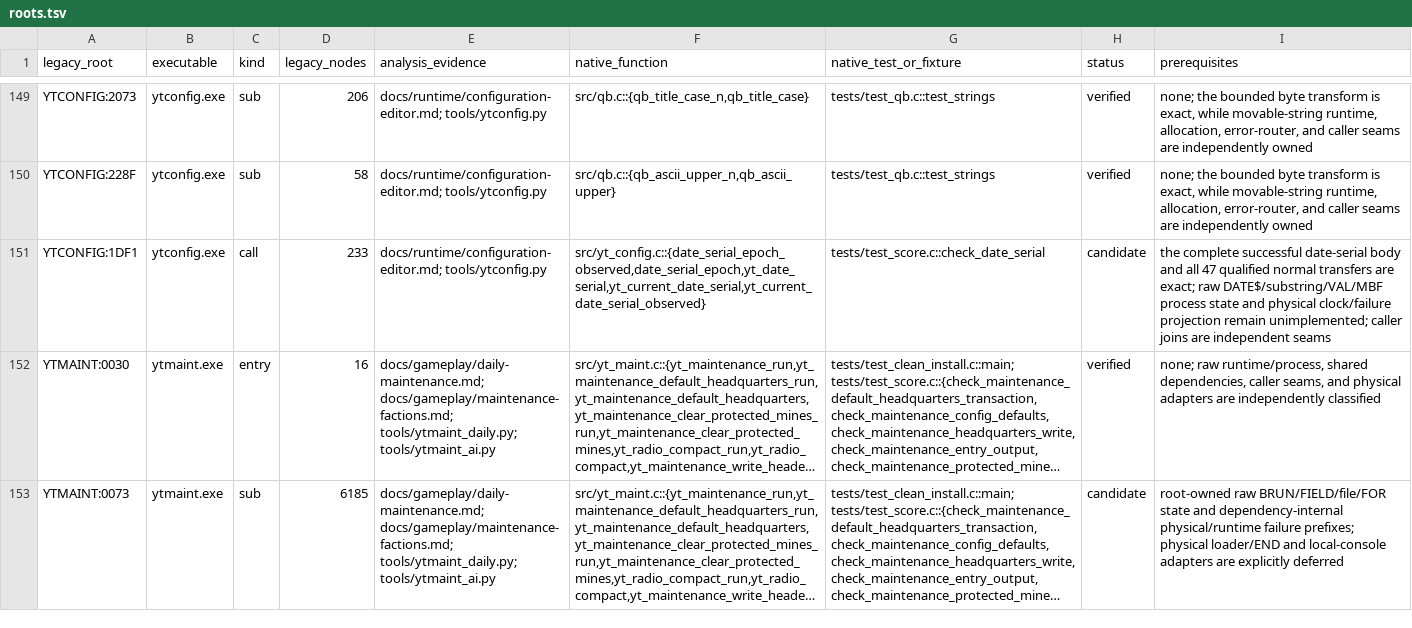
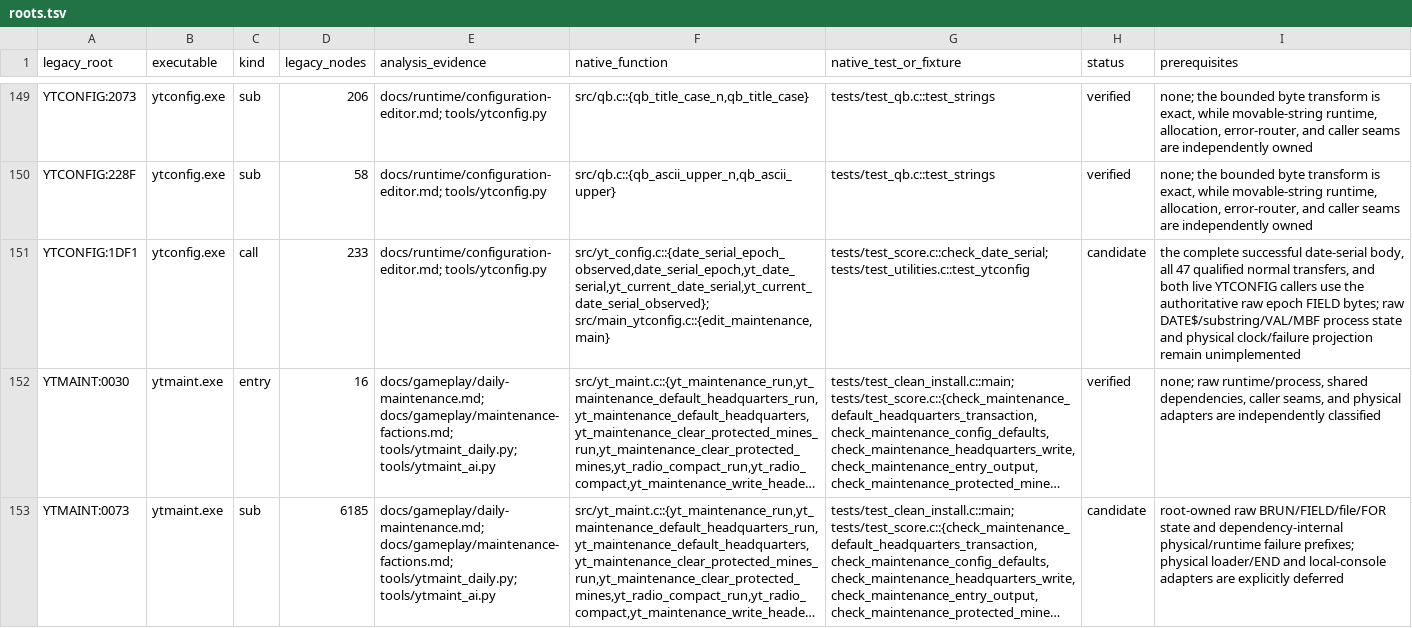
Before and after one commit to RealDeuce/yt, a TSV file: implementation-coverage/roots.tsv, drawn as a sheet; only a part is shown, gaps mark what is left out; long unchanged cells end in …; the diff names each change by its address in the sheet, - before the commit and + after, or states it on an @@ line.

Commit message:
Use raw configuration date epoch

```diff
--- a/implementation-coverage/roots.tsv
+++ b/implementation-coverage/roots.tsv
-F151 (native_function): src/yt_config.c::{date_serial_epoch_observed,date_serial_epoch,yt_date_serial,yt_current_date_serial,yt_current_date_serial_observed}
+F151 (native_function): src/yt_config.c::{date_serial_epoch_observed,date_serial_epoch,yt_date_serial,yt_current_date_serial,yt_current_date_serial_observed}; src/main_ytconfig.c::{edit_maintenance,main}
-G151 (native_test_or_fixture): tests/test_score.c::check_date_serial
+G151 (native_test_or_fixture): tests/test_score.c::check_date_serial; tests/test_utilities.c::test_ytconfig
-I151 (prerequisites): …successful date-serial body and all 47 qualified normal transfers are exact; raw DATE$/substring/VAL/MBF process state and physical clock/failure projection remain unimplemented; caller joins are independent seams
+I151 (prerequisites): …successful date-serial body, all 47 qualified normal transfers, and both live YTCONFIG callers use the authoritative raw epoch FIELD bytes; raw DATE$/substring/VAL/MBF process state and physical clock/failure projection remain unimplemented
```
Also changed, not shown: 2 other files.
